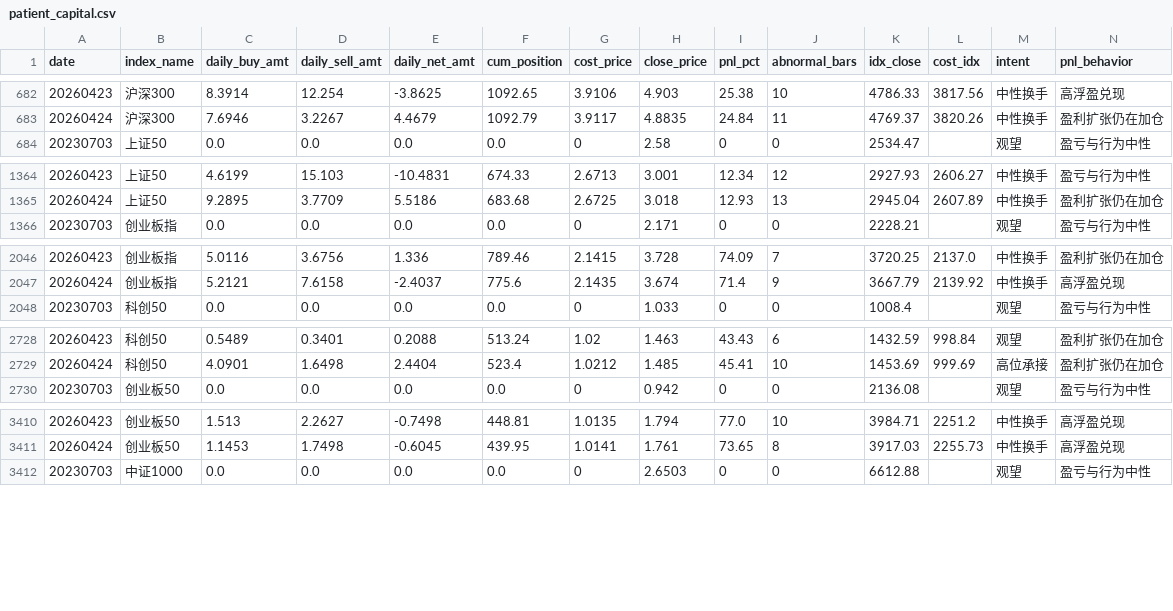
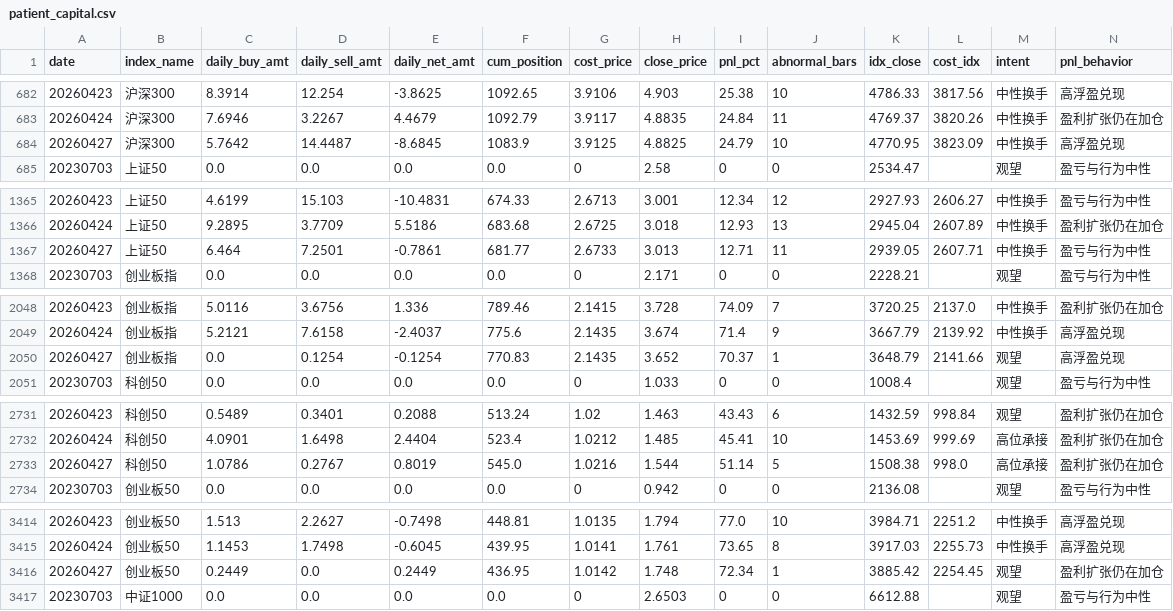
Before and after one commit to byihuang-max/spread-dashboard, a CSV file: micro_flow/patient_capital/patient_capital.csv, drawn as a sheet; only a part is shown, gaps mark what is left out; rows hold the shown columns only; the diff covers the shown part only; the diff names each change by its address in the sheet, - before the commit and + after, or states it on an @@ line.

```diff
--- a/micro_flow/patient_capital/patient_capital.csv
+++ b/micro_flow/patient_capital/patient_capital.csv
+row 684: 20260427 | 沪深300 | 5.7642 | 14.4487 | -8.6845 | 1083.9 | 3.9125 | 4.8825 | 24.79 | 10 | 4770.95 | 3823.09 | 中性换手 | 高浮盈兑现
+row 1367: 20260427 | 上证50 | 6.464 | 7.2501 | -0.7861 | 681.77 | 2.6733 | 3.013 | 12.71 | 11 | 2939.05 | 2607.71 | 中性换手 | 盈亏与行为中性
+row 2050: 20260427 | 创业板指 | 0.0 | 0.1254 | -0.1254 | 770.83 | 2.1435 | 3.652 | 70.37 | 1 | 3648.79 | 2141.66 | 观望 | 高浮盈兑现
+row 2733: 20260427 | 科创50 | 1.0786 | 0.2767 | 0.8019 | 545.0 | 1.0216 | 1.544 | 51.14 | 5 | 1508.38 | 998.0 | 高位承接 | 盈利扩张仍在加仓
+row 3416: 20260427 | 创业板50 | 0.2449 | 0.0 | 0.2449 | 436.95 | 1.0142 | 1.748 | 72.34 | 1 | 3885.42 | 2254.45 | 观望 | 盈利扩张仍在加仓
```
Also changed, not shown: 3 added rows elsewhere in this file, env_fit/momentum_stock/limit_index/limit_index.csv, env_fit/momentum_stock/momentum_raw.csv, 22 other files.
